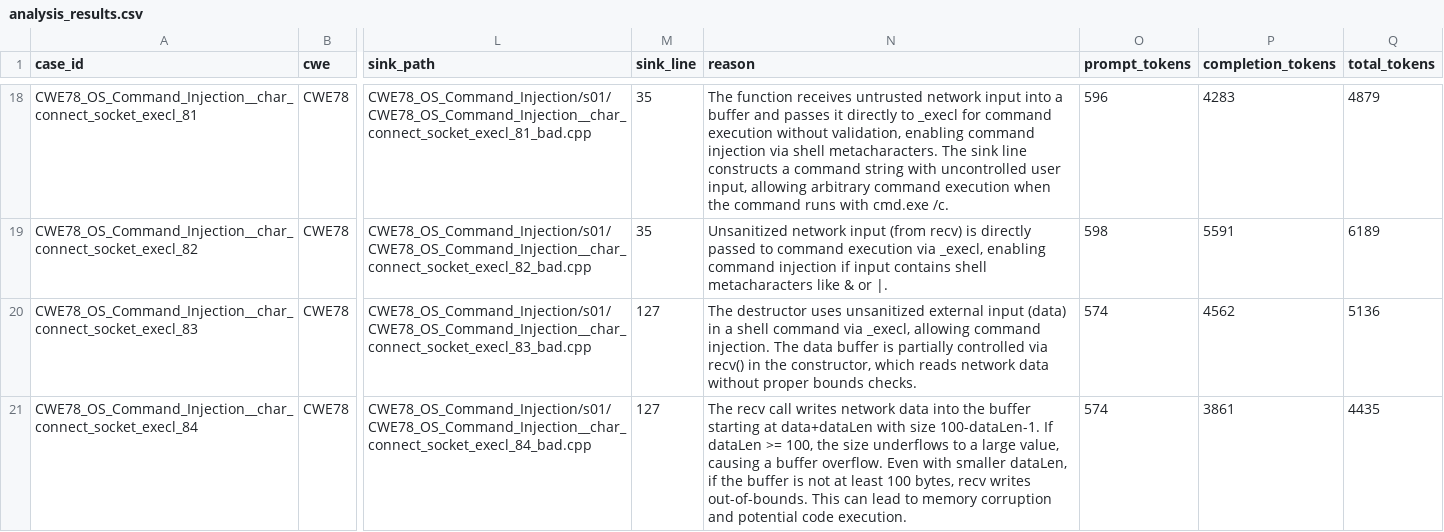
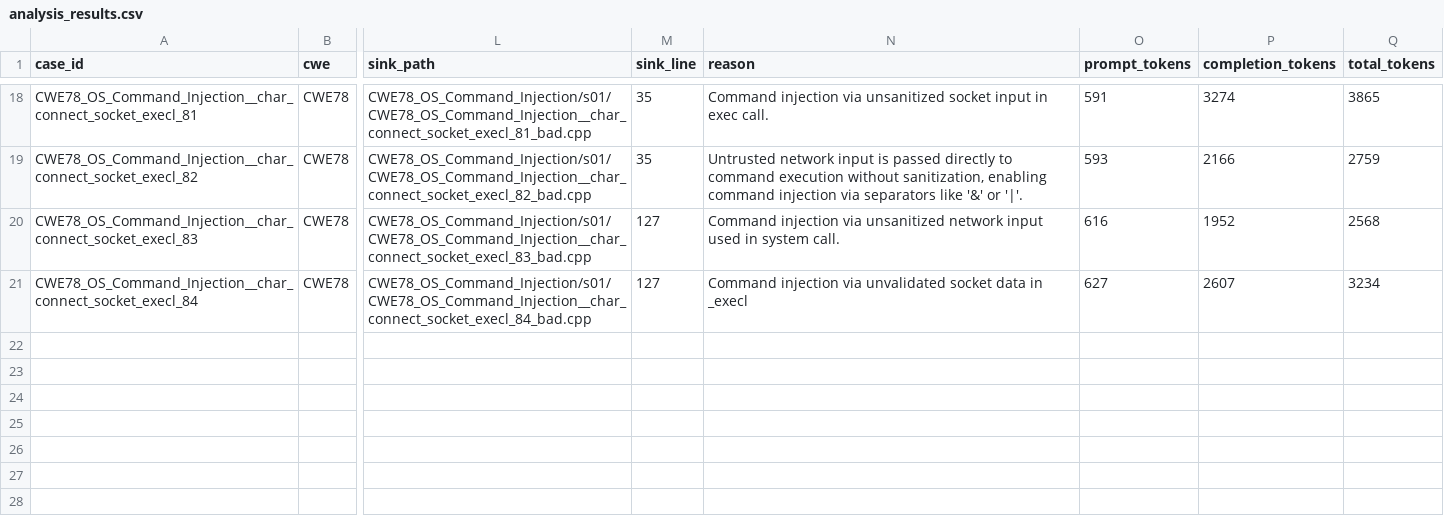
Before and after one commit to fsxf/task2, a CSV file: results/analysis_results.csv, drawn as a sheet; only a part is shown, gaps mark what is left out; the diff covers the shown part only; the diff names each change by its address in the sheet, - before the commit and + after, or states it on an @@ line.

```diff
--- a/results/analysis_results.csv
+++ b/results/analysis_results.csv
-N18 (reason): The function receives untrusted network input into a buffer and passes it directly to _execl for command execution without validation, enabling command injection via shell metacharacters. The sink line constructs a command string with uncontrolled user input, allowing arbitrary command execution when the command runs with cmd.exe /c.
+N18 (reason): Command injection via unsanitized socket input in exec call.
-O18 (prompt_tokens): 596
+O18 (prompt_tokens): 591
-P18 (completion_tokens): 4283
+P18 (completion_tokens): 3274
-Q18 (total_tokens): 4879
+Q18 (total_tokens): 3865
-N19 (reason): Unsanitized network input (from recv) is directly passed to command execution via _execl, enabling command injection if input contains shell metacharacters like & or |.
+N19 (reason): Untrusted network input is passed directly to command execution without sanitization, enabling command injection via separators like '&' or '|'.
-O19 (prompt_tokens): 598
+O19 (prompt_tokens): 593
-P19 (completion_tokens): 5591
+P19 (completion_tokens): 2166
-Q19 (total_tokens): 6189
+Q19 (total_tokens): 2759
-N20 (reason): The destructor uses unsanitized external input (data) in a shell command via _execl, allowing command injection. The data buffer is partially controlled via recv() in the constructor, which reads network data without proper bounds checks.
+N20 (reason): Command injection via unsanitized network input used in system call.
-O20 (prompt_tokens): 574
+O20 (prompt_tokens): 616
-P20 (completion_tokens): 4562
+P20 (completion_tokens): 1952
-Q20 (total_tokens): 5136
+Q20 (total_tokens): 2568
-N21 (reason): The recv call writes network data into the buffer starting at data+dataLen with size 100-dataLen-1. If dataLen >= 100, the size underflows to a large value, causing a buffer overflow. Even with smaller dataLen, if the buffer is not at least 100 bytes, recv writes out-of-bounds. This can lead to memory corruption and potential code execution.
+N21 (reason): Command injection via unvalidated socket data in _execl
-O21 (prompt_tokens): 574
+O21 (prompt_tokens): 627
-P21 (completion_tokens): 3861
+P21 (completion_tokens): 2607
-Q21 (total_tokens): 4435
+Q21 (total_tokens): 3234
```
Also changed, not shown: 64 edited cells elsewhere in this file, 25 other files.
